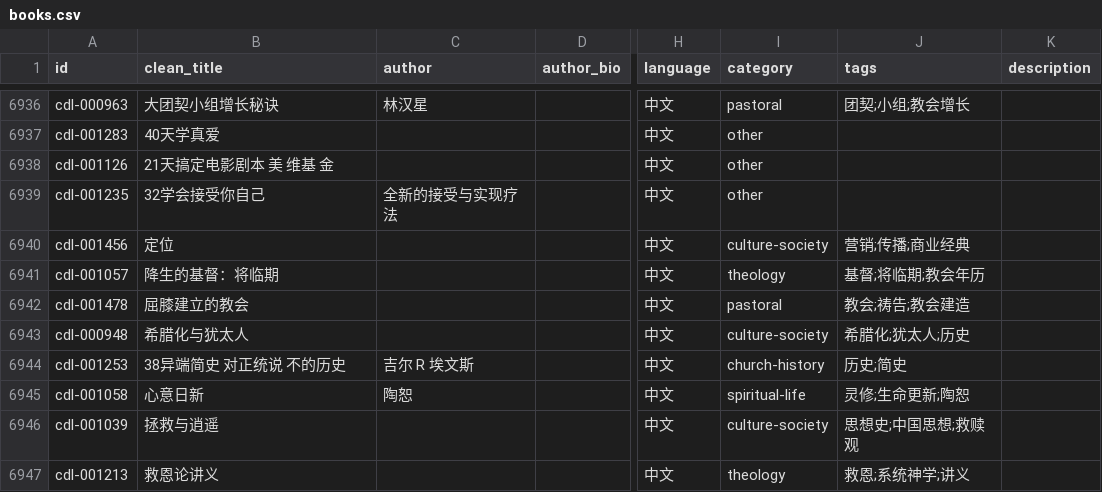
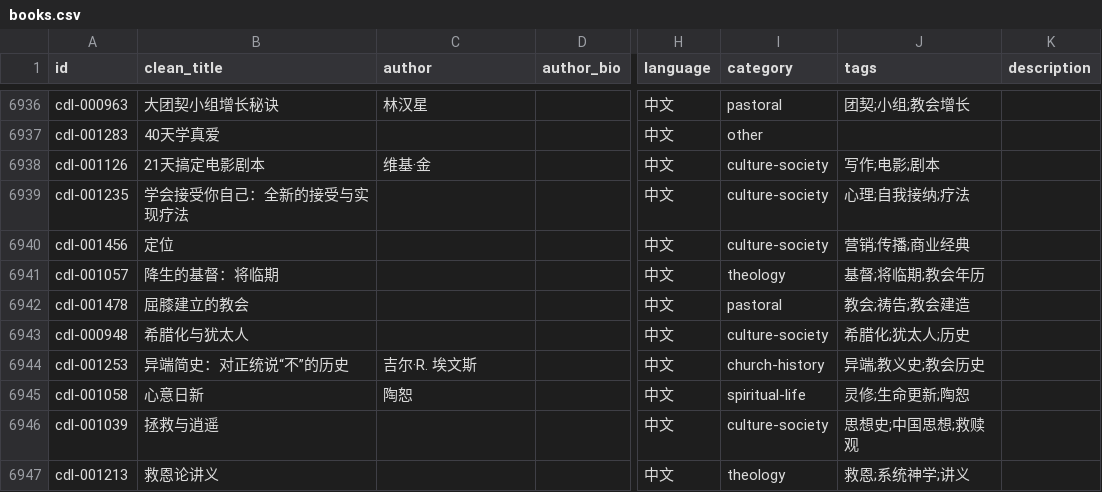
Before and after one commit to GioiaZheng/christian-digital-library, a CSV file: data/books.csv, drawn as a sheet; only a part is shown, gaps mark what is left out; the diff covers the shown part only; the diff names each change by its address in the sheet, - before the commit and + after, or states it on an @@ line.

```diff
--- a/data/books.csv
+++ b/data/books.csv
-B6938 (clean_title): 21天搞定电影剧本 美 维基 金
+B6938 (clean_title): 21天搞定电影剧本
-C6938 (author): (empty)
+C6938 (author): 维基·金
-I6938:I6939 (category): other
+I6938:I6939 (category): culture-society
-J6938 (tags): (empty)
+J6938 (tags): 写作;电影;剧本
-B6939 (clean_title): 32学会接受你自己
+B6939 (clean_title): 学会接受你自己：全新的接受与实现疗法
-C6939 (author): 全新的接受与实现疗法
+C6939 (author): (empty)
-J6939 (tags): (empty)
+J6939 (tags): 心理;自我接纳;疗法
-B6944 (clean_title): 38异端简史 对正统说 不的历史
+B6944 (clean_title): 异端简史：对正统说“不”的历史
-C6944 (author): 吉尔 R 埃文斯
+C6944 (author): 吉尔·R. 埃文斯
-J6944 (tags): 历史;简史
+J6944 (tags): 异端;教义史;教会历史
```
Also changed, not shown: 59 edited cells elsewhere in this file.
